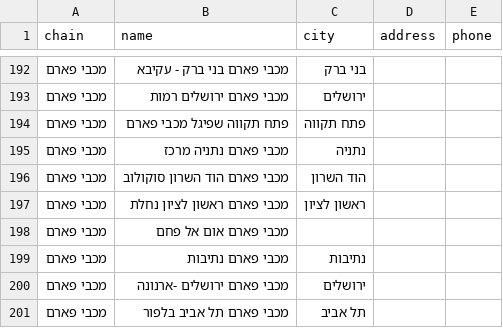
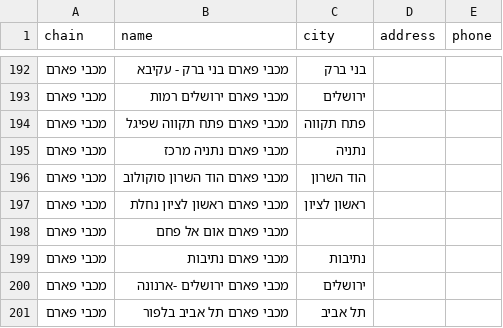
Before and after one commit to yonatan-avshalomov/-whatsapp-bot, a CSV file: stores.csv, drawn as a sheet; only a part is shown, gaps mark what is left out; the diff covers the shown part only.

```diff
--- a/stores.csv
+++ b/stores.csv
@@ -193,3 +193,3 @@
 מכבי פארם,מכבי פארם ירושלים רמות,ירושלים,,
-מכבי פארם,פתח תקווה שפיגל מכבי פארם,פתח תקווה,,
+מכבי פארם,מכבי פארם פתח תקווה שפיגל,פתח תקווה,,
 מכבי פארם,מכבי פארם נתניה מרכז,נתניה,,
```
Also changed, not shown: 7 added rows, 5 removed rows and 1 edited cell elsewhere in this file, 1 other file.
